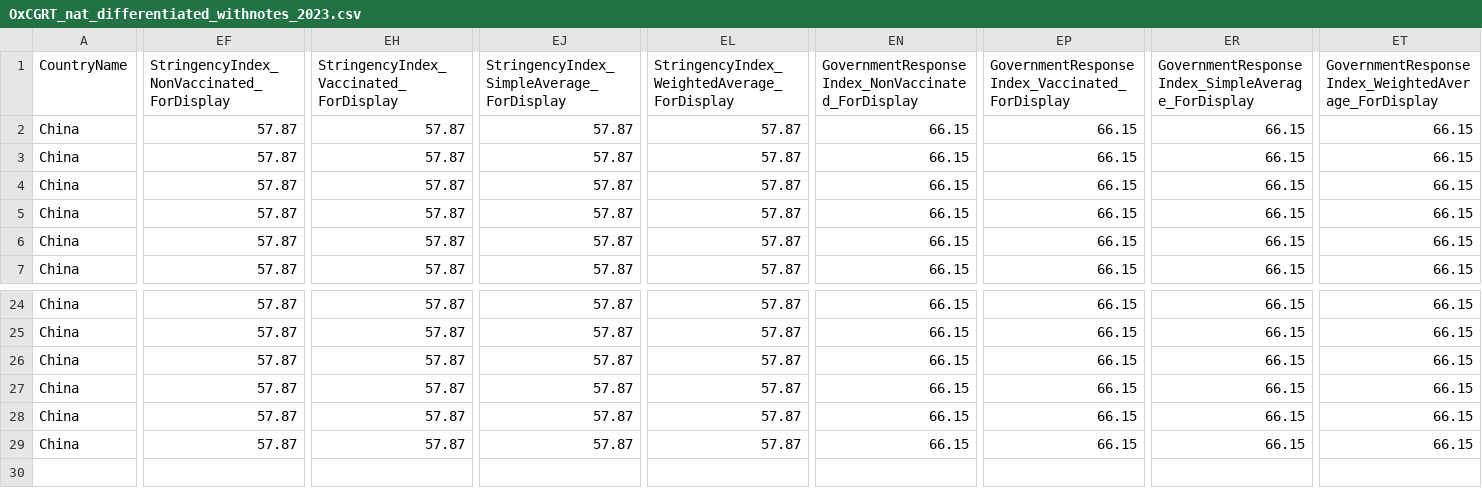
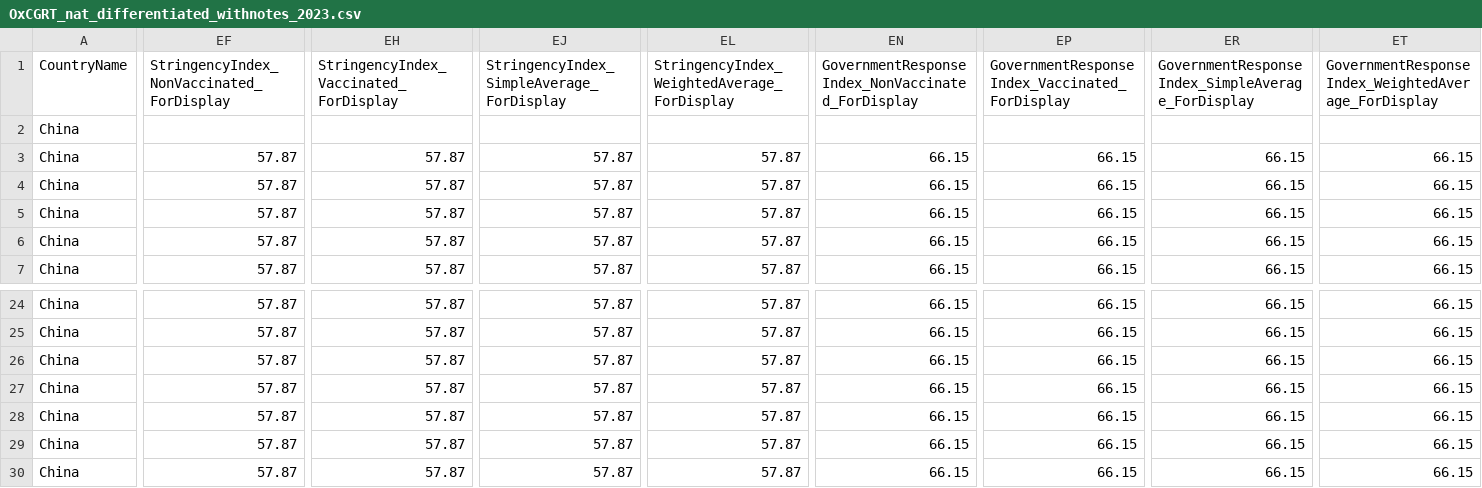
Before and after one commit to catmaiapt/covid-policy-tracker, a CSV file: data/OxCGRT_nat_differentiated_withnotes_2023.csv, drawn as a sheet; only a part is shown, gaps mark what is left out; rows hold the shown columns only; the diff covers the shown part only; the diff names each change by its address in the sheet, - before the commit and + after, or states it on an @@ line.

```diff
--- a/data/OxCGRT_nat_differentiated_withnotes_2023.csv
+++ b/data/OxCGRT_nat_differentiated_withnotes_2023.csv
-EF2: 57.87
+EF2: (empty)
-EH2: 57.87
+EH2: (empty)
-EJ2: 57.87
+EJ2: (empty)
-EL2: 57.87
+EL2: (empty)
-EN2: 66.15
+EN2: (empty)
-EP2: 66.15
+EP2: (empty)
-ER2: 66.15
+ER2: (empty)
-ET2: 66.15
+ET2: (empty)
+row 30: China | 57.87 | 57.87 | 57.87 | 57.87 | 66.15 | 66.15 | 66.15 | 66.15
```
Also changed, not shown: 8 edited cells elsewhere in this file, 11 other files.
